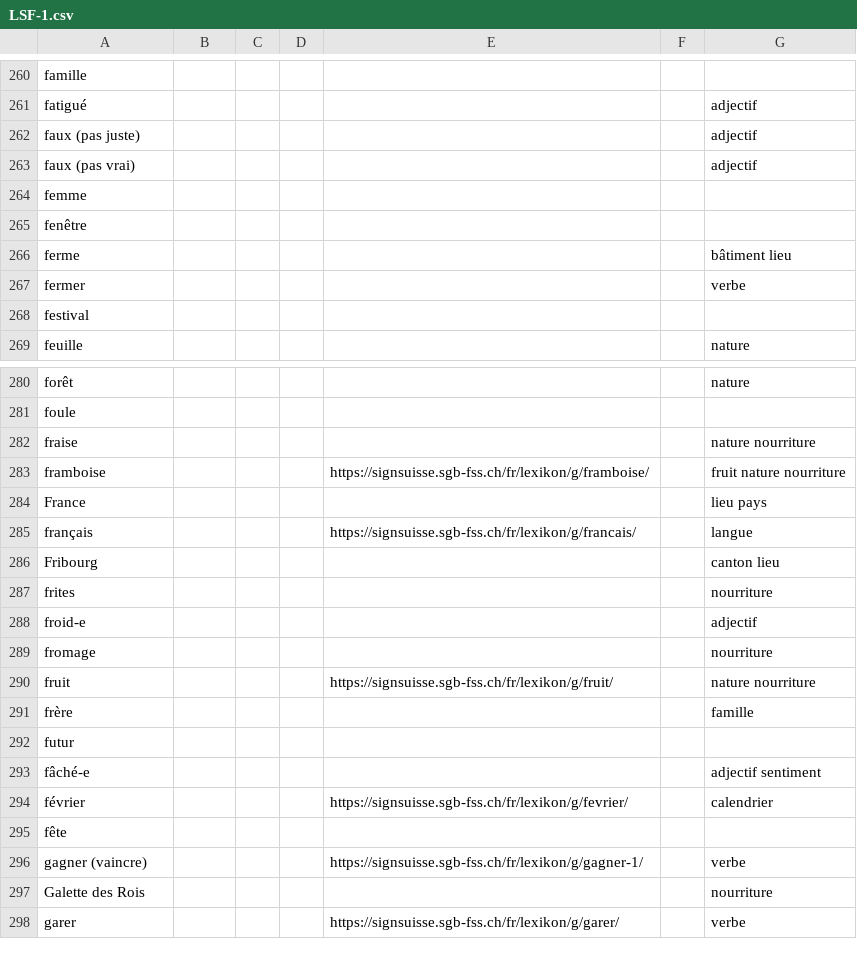
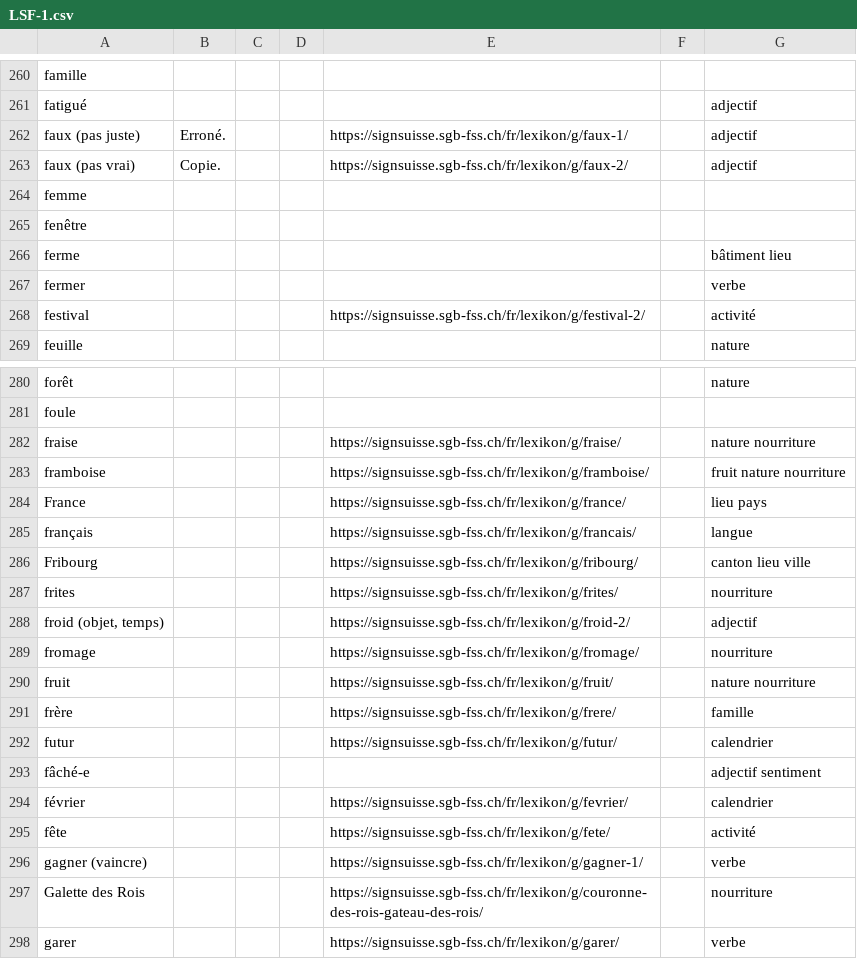
Before and after one commit to vichango/ressources-lsf, a CSV file: listes/LSF-1.csv, drawn as a sheet; only a part is shown, gaps mark what is left out; the diff covers the shown part only.

```diff
--- a/listes/LSF-1.csv
+++ b/listes/LSF-1.csv
@@ -261,4 +261,4 @@ famille,,,,,,
 fatigué,,,,,,adjectif
-faux (pas juste),,,,,,adjectif
-faux (pas vrai),,,,,,adjectif
+faux (pas juste),Erroné.,,,https://signsuisse.sgb-fss.ch/fr/lexikon/g/faux-1/,,adjectif
+faux (pas vrai),Copie.,,,https://signsuisse.sgb-fss.ch/fr/lexikon/g/faux-2/,,adjectif
 femme,,,,,,
@@ -267,3 +267,3 @@ ferme,,,,,,bâtiment lieu
 fermer,,,,,,verbe
-festival,,,,,,
+festival,,,,https://signsuisse.sgb-fss.ch/fr/lexikon/g/festival-2/,,activité
 feuille,,,,,,nature
@@ -281,18 +281,18 @@ forêt,,,,,,nature
 foule,,,,,,
-fraise,,,,,,nature nourriture
+fraise,,,,https://signsuisse.sgb-fss.ch/fr/lexikon/g/fraise/,,nature nourriture
 framboise,,,,https://signsuisse.sgb-fss.ch/fr/lexikon/g/framboise/,,fruit nature nourriture
-France,,,,,,lieu pays
+France,,,,https://signsuisse.sgb-fss.ch/fr/lexikon/g/france/,,lieu pays
 français,,,,https://signsuisse.sgb-fss.ch/fr/lexikon/g/francais/,,langue
-Fribourg,,,,,,canton lieu
-frites,,,,,,nourriture
-froid-e,,,,,,adjectif
-fromage,,,,,,nourriture
+Fribourg,,,,https://signsuisse.sgb-fss.ch/fr/lexikon/g/fribourg/,,canton lieu ville
+frites,,,,https://signsuisse.sgb-fss.ch/fr/lexikon/g/frites/,,nourriture
+"froid (objet, temps)",,,,https://signsuisse.sgb-fss.ch/fr/lexikon/g/froid-2/,,adjectif
+fromage,,,,https://signsuisse.sgb-fss.ch/fr/lexikon/g/fromage/,,nourriture
 fruit,,,,https://signsuisse.sgb-fss.ch/fr/lexikon/g/fruit/,,nature nourriture
-frère,,,,,,famille
-futur,,,,,,
+frère,,,,https://signsuisse.sgb-fss.ch/fr/lexikon/g/frere/,,famille
+futur,,,,https://signsuisse.sgb-fss.ch/fr/lexikon/g/futur/,,calendrier
 fâché-e,,,,,,adjectif sentiment
 février,,,,https://signsuisse.sgb-fss.ch/fr/lexikon/g/fevrier/,,calendrier
-fête,,,,,,
+fête,,,,https://signsuisse.sgb-fss.ch/fr/lexikon/g/fete/,,activité
 gagner (vaincre),,,,https://signsuisse.sgb-fss.ch/fr/lexikon/g/gagner-1/,,verbe
-Galette des Rois,,,,,,nourriture
+Galette des Rois,,,,https://signsuisse.sgb-fss.ch/fr/lexikon/g/couronne-des-rois-gateau-des-rois/,,nourriture
 garer,,,,https://signsuisse.sgb-fss.ch/fr/lexikon/g/garer/,,verbe
```
Also changed, not shown: 1 added row, 1 removed row and 45 edited cells elsewhere in this file, listes/LSF-2.csv.
